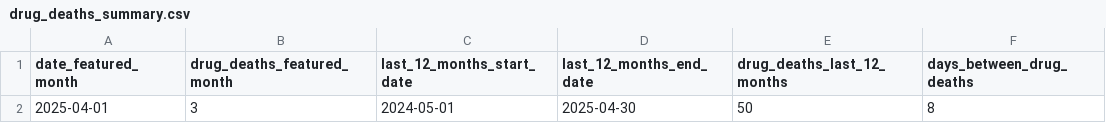
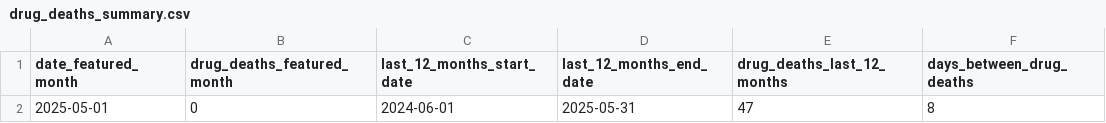
Before and after one commit to peterboroughpublichealth/public-data-opioid-EWSS, a CSV file: deaths/drug_deaths_summary.csv, drawn as a sheet; removed rows and columns are numbered as before the commit, all else as after; the diff names each change by its address in the sheet, - before the commit and + after, or states it on an @@ line.

Commit message:
Updated files with data from May 2025

```diff
--- a/deaths/drug_deaths_summary.csv
+++ b/deaths/drug_deaths_summary.csv
-row 2: 2025-04-01 | 3 | 2024-05-01 | 2025-04-30 | 50 | 8
+row 2: 2025-05-01 | 0 | 2024-06-01 | 2025-05-31 | 47 | 8
```
Also changed, not shown: 2 other files.
